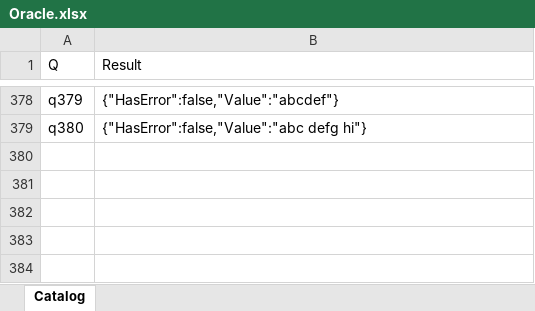
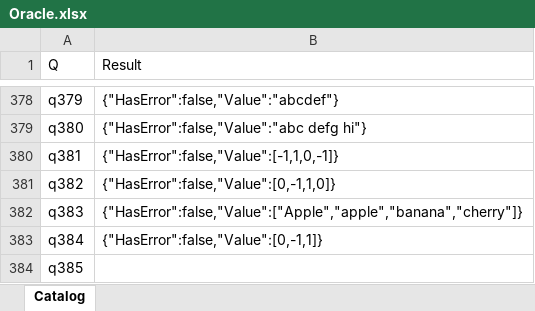
Before and after one commit to lawless-m/MrsFlow, an Excel workbook: Oracle/Oracle.xlsx, sheet Catalog, drawn as a sheet; only a part is shown, gaps mark what is left out; values as stored, in another font and other column widths than the file's, no borders; table styles not drawn; the diff names each change by its address in the sheet, - before the commit and + after, or states it on an @@ line.

```diff
--- a/Oracle/Oracle.xlsx (sheet Catalog)
+++ b/Oracle/Oracle.xlsx (sheet Catalog)
+row 380: q381 | {"HasError":false,"Value":[-1,1,0,-1]}
+row 381: q382 | {"HasError":false,"Value":[0,-1,1,0]}
+row 382: q383 | {"HasError":false,"Value":["Apple","apple","banana","cherry"]}
+row 383: q384 | {"HasError":false,"Value":[0,-1,1]}
+row 384: q385
```
Also changed, not shown: 16 other files.
